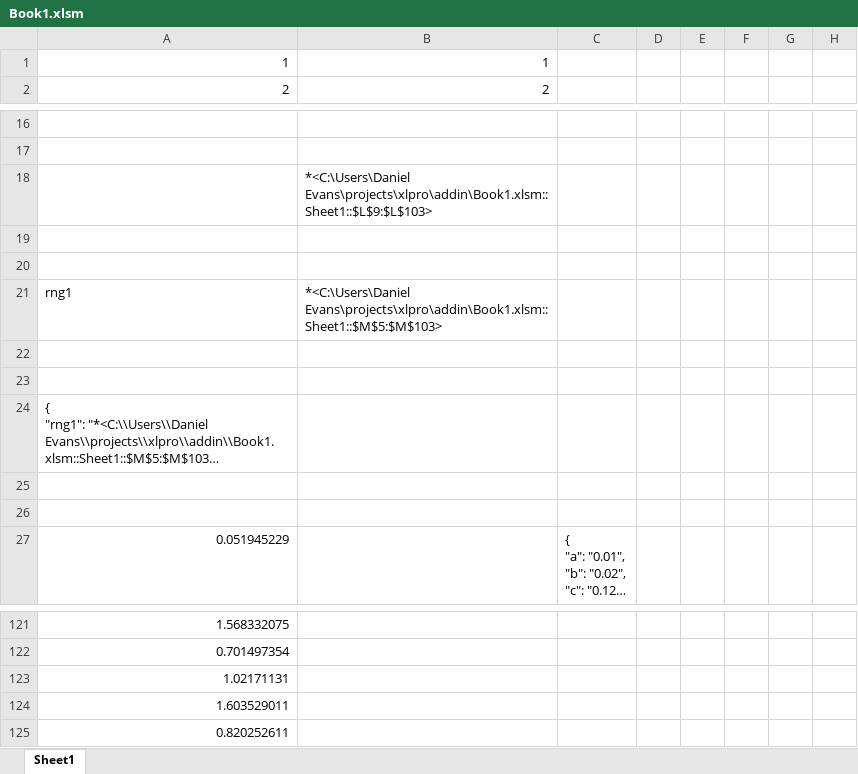
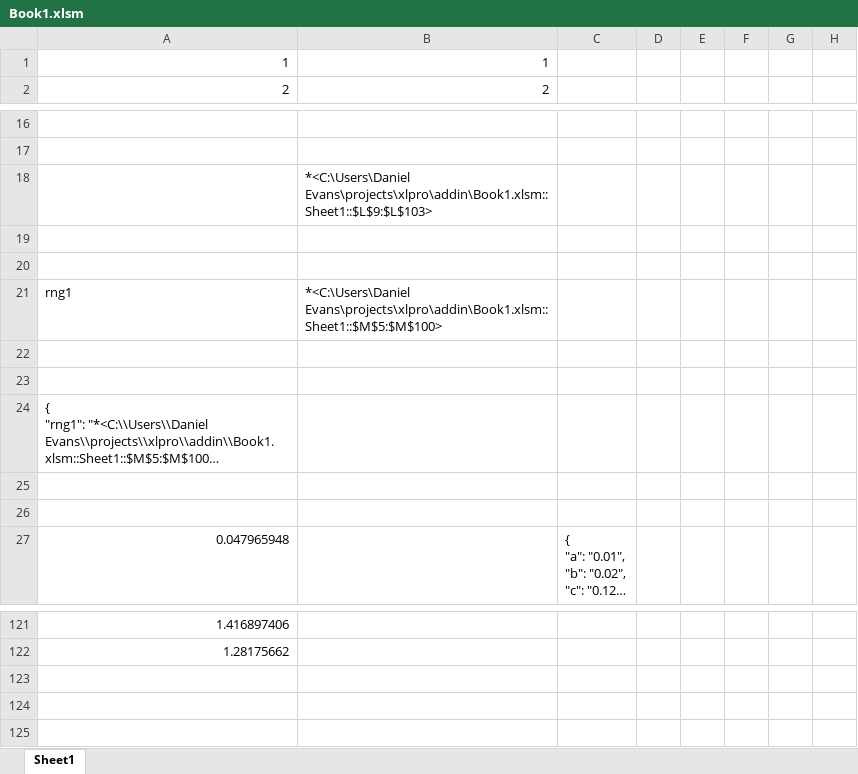
Before and after one commit to dw-evans/xlpro-app, an Excel workbook: addin/Book1.xlsm, sheet Sheet1, drawn as a sheet; only a part is shown, gaps mark what is left out; long unchanged cells end in …; values as stored, in another font and other column widths than the file's, no borders; rows hold the shown columns only; the diff names each change by its address in the sheet, - before the commit and + after, or states it on an @@ line.

```diff
--- a/addin/Book1.xlsm (sheet Sheet1)
+++ b/addin/Book1.xlsm (sheet Sheet1)
-B21 (2): *<C:\Users\Daniel Evans\projects\xlpro\addin\Book1.xlsm::Sheet1::$M$5:$M$103>
+B21 (2): *<C:\Users\Daniel Evans\projects\xlpro\addin\Book1.xlsm::Sheet1::$M$5:$M$100>
@@ column A (2) renumbered between rows 24 and 122 @@
-row 123: 1.02171131
-row 124: 1.603529011
-row 125: 0.820252611
```
Also changed, not shown: 5 other files.
